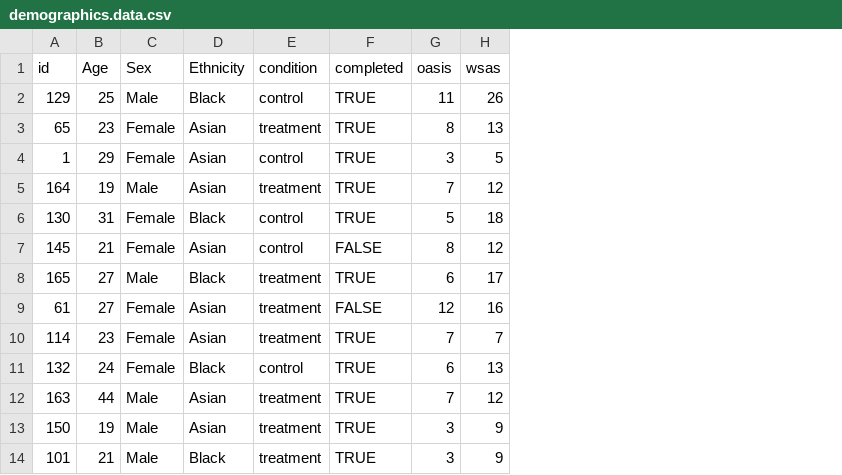
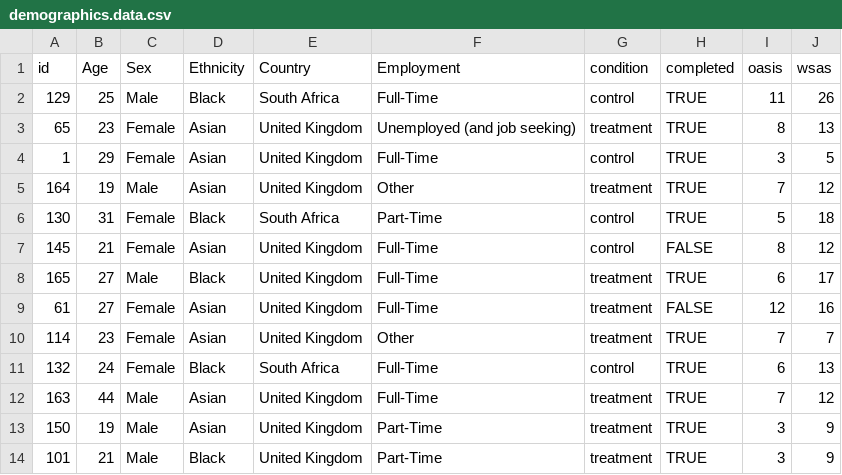
Before and after one commit to eladzlot/transdiagnostic.wet-2025-public, a CSV file: data/demographics.data.csv, drawn as a sheet; only a part is shown; the diff names each change by its address in the sheet, - before the commit and + after, or states it on an @@ line.

```diff
--- a/data/demographics.data.csv
+++ b/data/demographics.data.csv
+column E (Country), rows 2-14: South Africa | United Kingdom | United Kingdom | United Kingdom | South Africa | United Kingdom | United Kingdom | United Kingdom | United Kingdom | South Africa | United Kingdom | United Kingdom | United Kingdom
+column F (Employment), rows 2-14: Full-Time | Unemployed (and job seeking) | Full-Time | Other | Part-Time | Full-Time | Full-Time | Full-Time | Other | Full-Time | Full-Time | Part-Time | Part-Time
```
Also changed, not shown: 14 other files.
